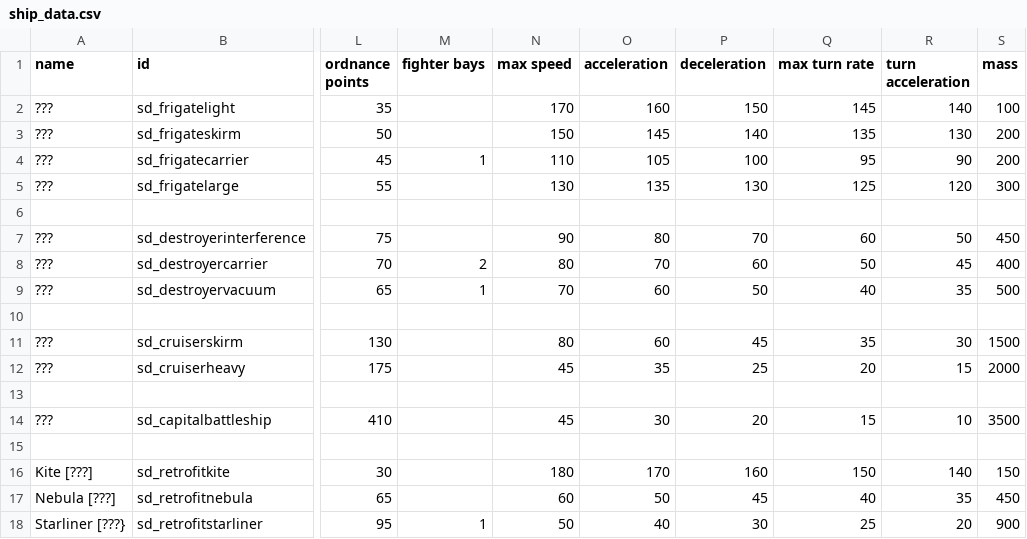
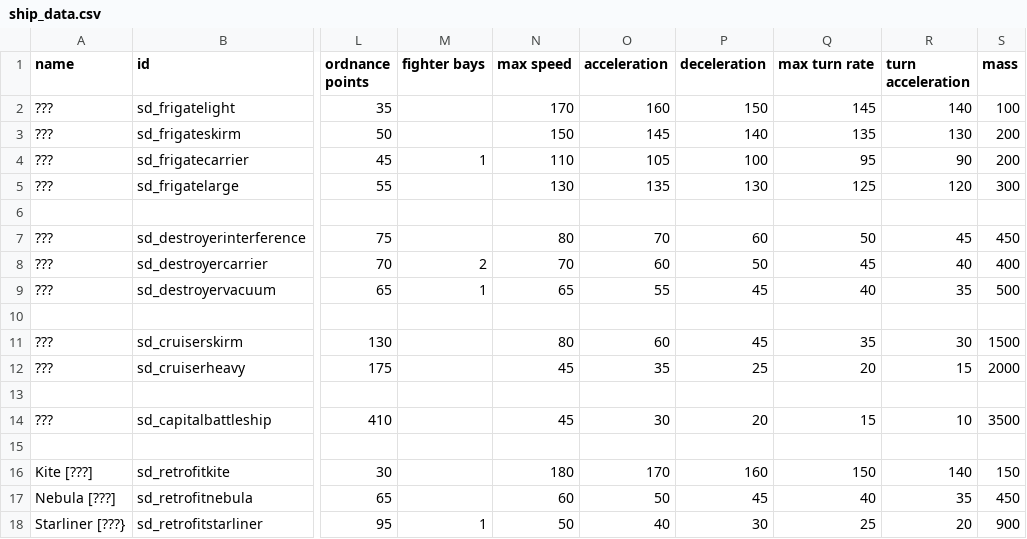
Before and after one commit to Sorrydough/Doughsector, a CSV file: data/hulls/ship_data.csv, drawn as a sheet; only a part is shown, gaps mark what is left out; the diff names each change by its address in the sheet, - before the commit and + after, or states it on an @@ line.

Commit message:
slowed down some destroyers that were a bit too speedy

```diff
--- a/data/hulls/ship_data.csv
+++ b/data/hulls/ship_data.csv
-N7 (max speed): 90
+N7 (max speed): 80
-O7 (acceleration): 80
+O7 (acceleration): 70
-P7 (deceleration): 70
+P7 (deceleration): 60
-Q7 (max turn rate): 60
+Q7 (max turn rate): 50
-R7 (turn acceleration): 50
+R7 (turn acceleration): 45
-N8 (max speed): 80
+N8 (max speed): 70
-O8 (acceleration): 70
+O8 (acceleration): 60
-P8 (deceleration): 60
+P8 (deceleration): 50
-Q8 (max turn rate): 50
+Q8 (max turn rate): 45
-R8 (turn acceleration): 45
+R8 (turn acceleration): 40
-N9 (max speed): 70
+N9 (max speed): 65
-O9 (acceleration): 60
+O9 (acceleration): 55
-P9 (deceleration): 50
+P9 (deceleration): 45
```
